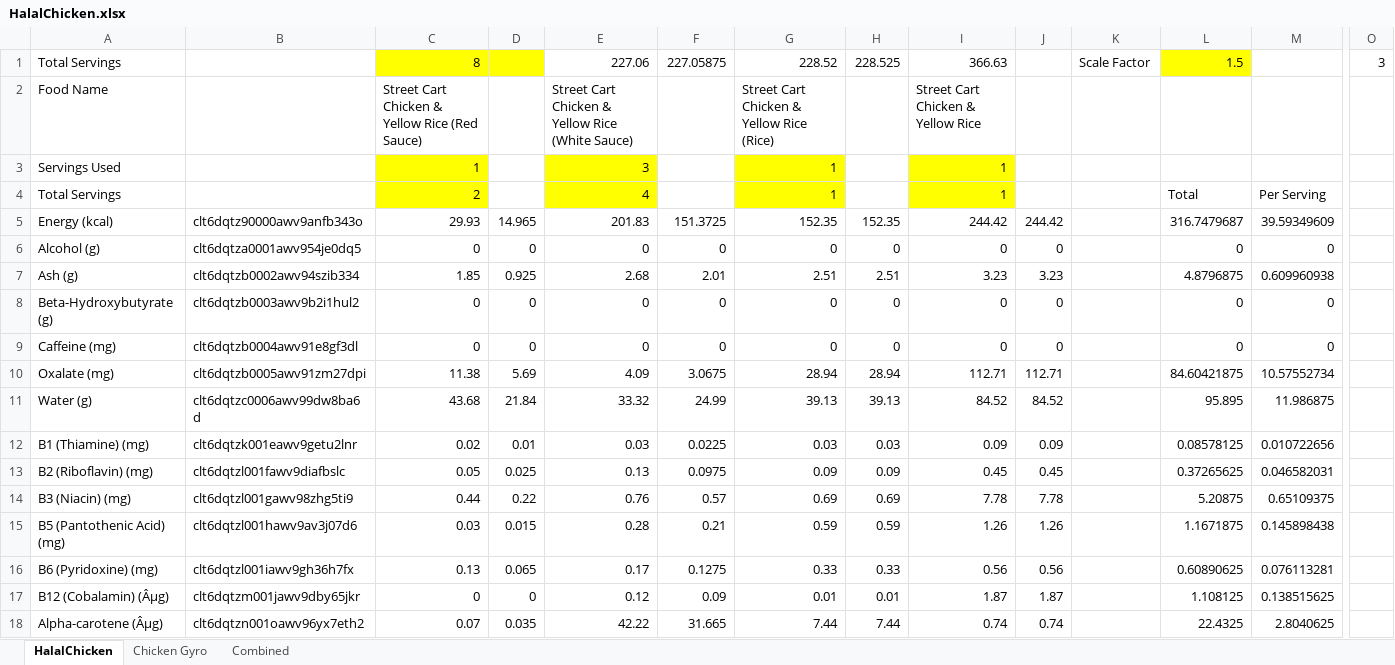
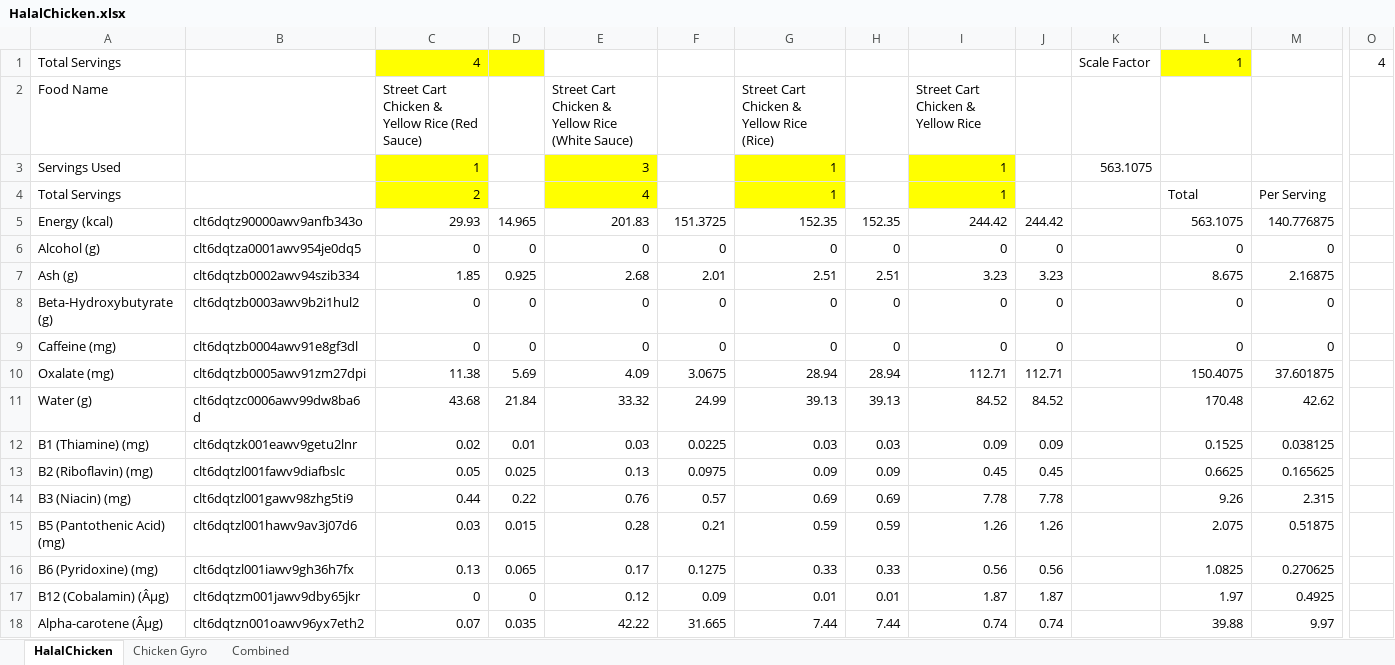
Before and after one commit to curtgilb/MealPrepMate, an Excel workbook: backend/server/data/test_data/HalalChicken.xlsx, sheet HalalChicken, drawn as a sheet; only a part is shown, gaps mark what is left out; values as stored, in another font and other column widths than the file's, no borders; the diff covers the shown part only; the diff names each change by its address in the sheet, - before the commit and + after, or states it on an @@ line.

```diff
--- a/backend/server/data/test_data/HalalChicken.xlsx (sheet HalalChicken)
+++ b/backend/server/data/test_data/HalalChicken.xlsx (sheet HalalChicken)
-C1: 8
+C1: 4
-E1: 227.06
+E1: (empty)
-F1: 227.05875
+F1: (empty)
-G1: 228.52
+G1: (empty)
-H1: 228.525
+H1: (empty)
-I1: 366.63
+I1: (empty)
-L1: 1.5
+L1: 1
-O1: 3
+O1: 4
-K3: (empty)
+K3: 563.1075
-L5: 316.7479687
+L5: 563.1075
-M5: 39.59349609
+M5: 140.776875
-L7: 4.8796875
+L7: 8.675
-M7: 0.609960938
+M7: 2.16875
-L10: 84.60421875
+L10: 150.4075
-M10: 10.57552734
+M10: 37.601875
-L11: 95.895
+L11: 170.48
-M11: 11.986875
+M11: 42.62
-L12: 0.08578125
+L12: 0.1525
-M12: 0.010722656
+M12: 0.038125
-L13: 0.37265625
+L13: 0.6625
-M13: 0.046582031
+M13: 0.165625
-L14: 5.20875
+L14: 9.26
-M14: 0.65109375
+M14: 2.315
-L15: 1.1671875
+L15: 2.075
-M15: 0.145898438
+M15: 0.51875
-L16: 0.60890625
+L16: 1.0825
-M16: 0.076113281
+M16: 0.270625
-L17: 1.108125
+L17: 1.97
-M17: 0.138515625
+M17: 0.4925
-L18: 22.4325
+L18: 39.88
-M18: 2.8040625
+M18: 9.97
```
Also changed, not shown: 134 edited cells elsewhere in this sheet, sheet Combined, 43 other files.
